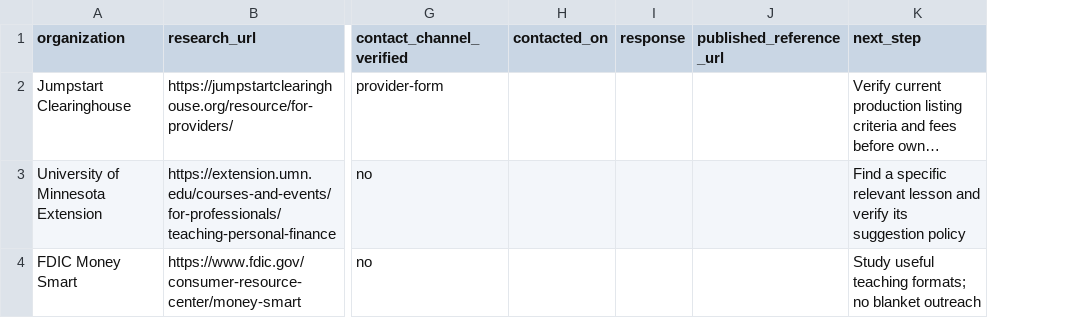
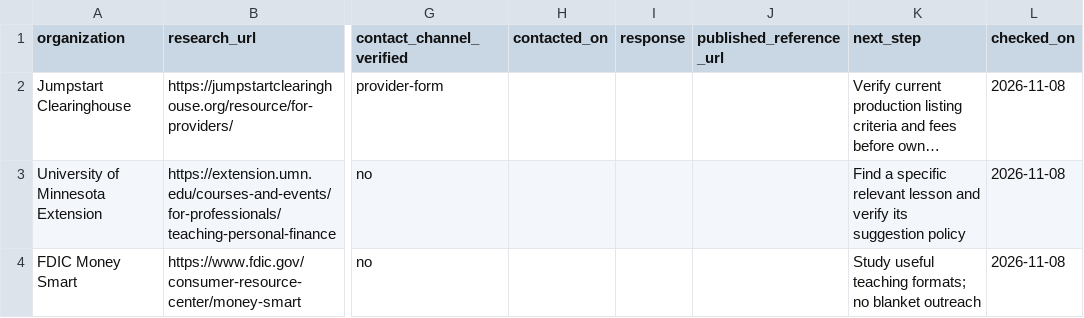
Before and after one commit to pavanikumari555/homemoneycalc, a CSV file: data/link-outreach-tracker.csv, drawn as a sheet; only a part is shown, gaps mark what is left out; long unchanged cells end in …; the diff names each change by its address in the sheet, - before the commit and + after, or states it on an @@ line.

Commit message:
Apply bounded owner-reviewed resource outreach queue

```diff
--- a/data/link-outreach-tracker.csv
+++ b/data/link-outreach-tracker.csv
+column L (checked_on), rows 2-4: all 2026-11-08
```
Also changed, not shown: 9 other files.
